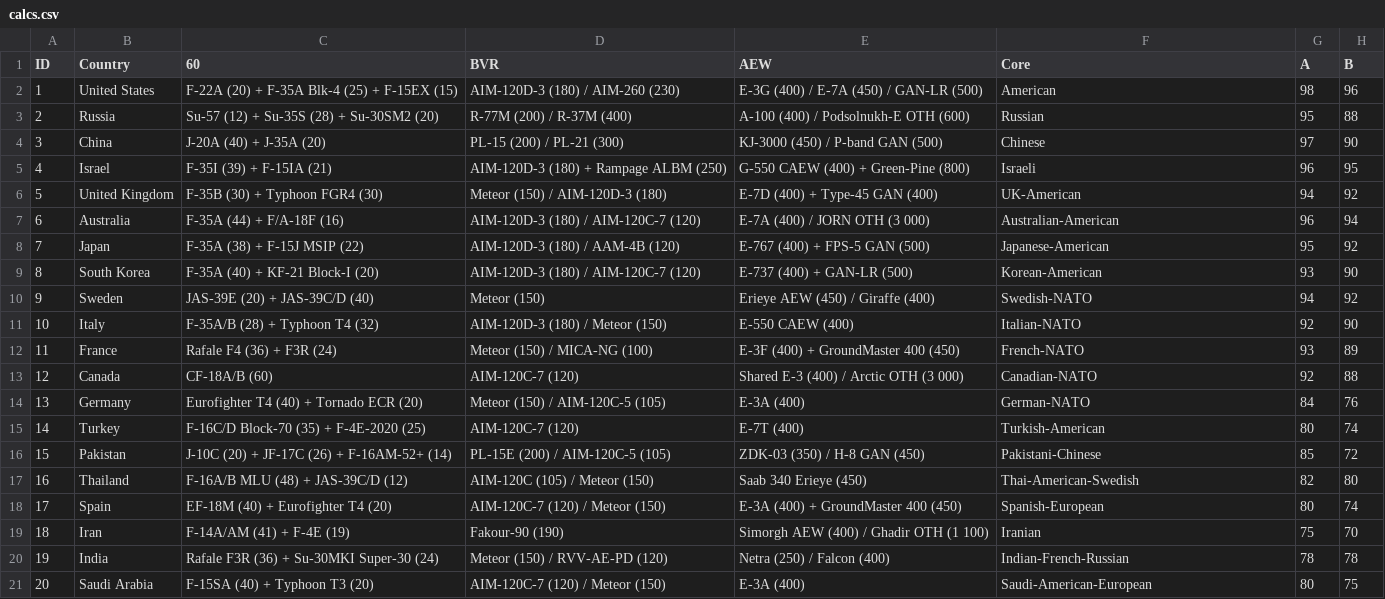
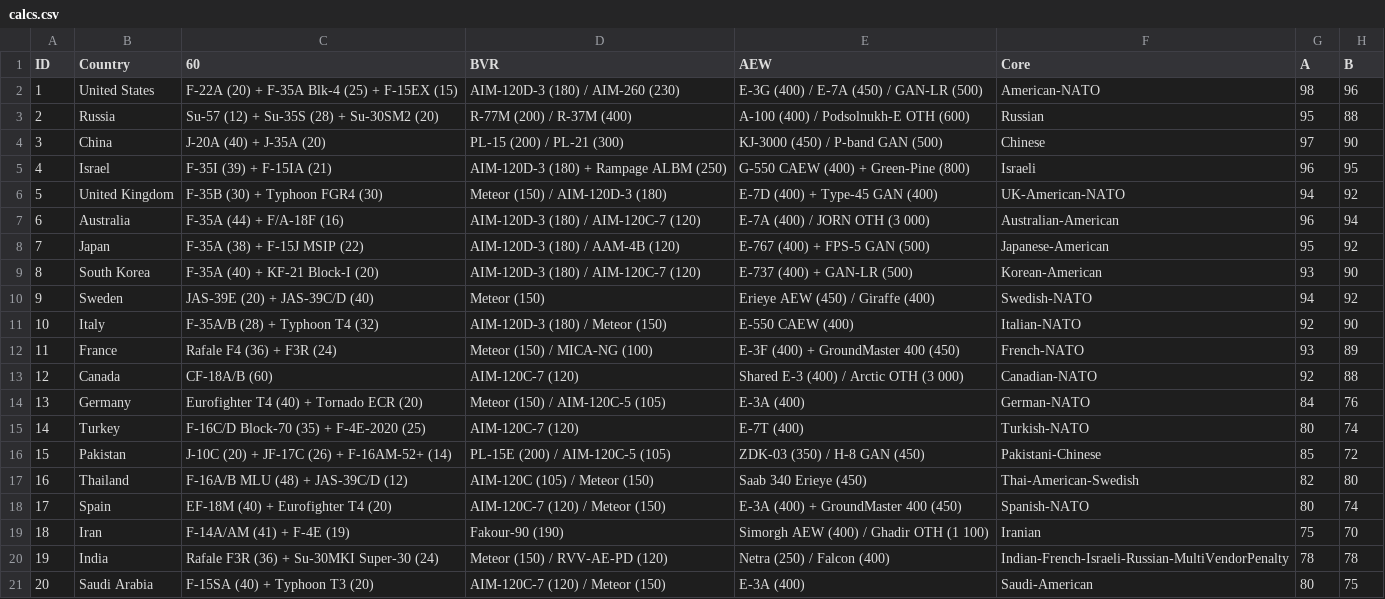
Before and after one commit to ayeeff/aircombat, a CSV file: data/calcs.csv, drawn as a sheet; only a part is shown; the diff names each change by its address in the sheet, - before the commit and + after, or states it on an @@ line.

Commit message:
Update calcs.csv

```diff
--- a/data/calcs.csv
+++ b/data/calcs.csv
-F2 (Core): American
+F2 (Core): American-NATO
-F6 (Core): UK-American
+F6 (Core): UK-American-NATO
-F15 (Core): Turkish-American
+F15 (Core): Turkish-NATO
-F18 (Core): Spanish-European
+F18 (Core): Spanish-NATO
-F20 (Core): Indian-French-Russian
+F20 (Core): Indian-French-Israeli-Russian-MultiVendorPenalty
-F21 (Core): Saudi-American-European
+F21 (Core): Saudi-American
```
